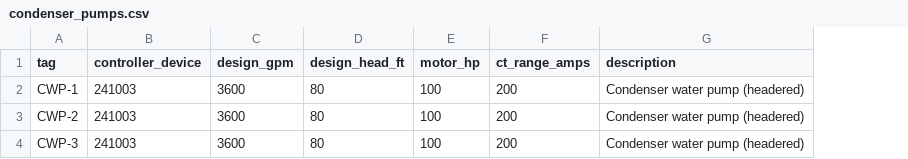
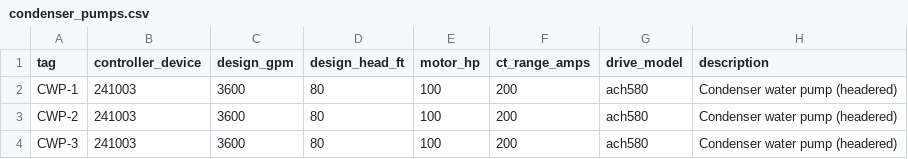
Before and after one commit to jason21psu-star/building_simulator, a CSV file: configs/chw_plant/condenser_pumps.csv, drawn as a sheet; the diff names each change by its address in the sheet, - before the commit and + after, or states it on an @@ line.

```diff
--- a/configs/chw_plant/condenser_pumps.csv
+++ b/configs/chw_plant/condenser_pumps.csv
+column G (drive_model), rows 2-4: all ach580
```
Also changed, not shown: configs/chw_plant/cooling_towers.csv, configs/chw_plant/primary_pumps.csv, 10 other files.
